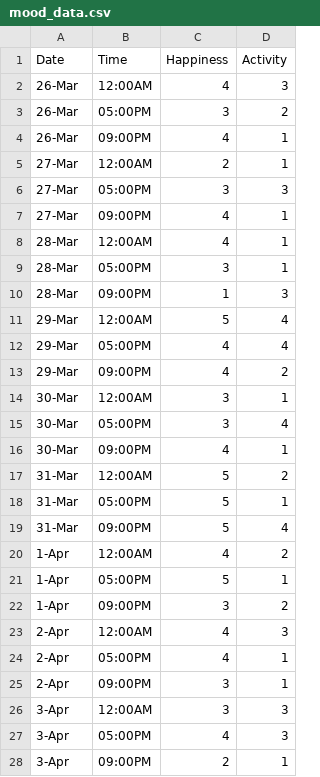
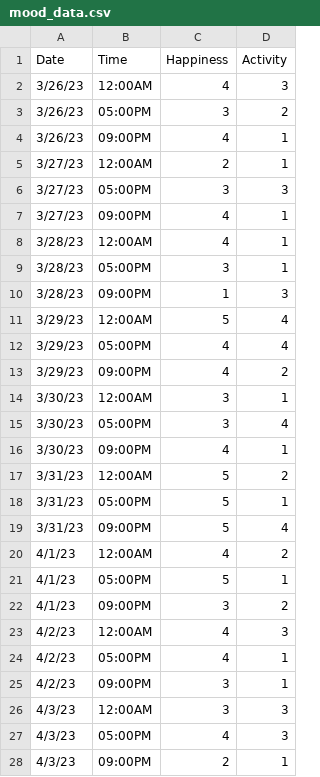
Before and after one commit to samuel14920/CEN5526_Project, a CSV file: mood_data.csv, drawn as a sheet; only a part is shown; the diff covers the shown part only.

```diff
--- a/mood_data.csv
+++ b/mood_data.csv
@@ -2,27 +2,27 @@
-26-Mar,12:00AM,4,3
-26-Mar,05:00PM,3,2
-26-Mar,09:00PM,4,1
-27-Mar,12:00AM,2,1
-27-Mar,05:00PM,3,3
-27-Mar,09:00PM,4,1
-28-Mar,12:00AM,4,1
-28-Mar,05:00PM,3,1
-28-Mar,09:00PM,1,3
-29-Mar,12:00AM,5,4
-29-Mar,05:00PM,4,4
-29-Mar,09:00PM,4,2
-30-Mar,12:00AM,3,1
-30-Mar,05:00PM,3,4
-30-Mar,09:00PM,4,1
-31-Mar,12:00AM,5,2
-31-Mar,05:00PM,5,1
-31-Mar,09:00PM,5,4
-1-Apr,12:00AM,4,2
-1-Apr,05:00PM,5,1
-1-Apr,09:00PM,3,2
-2-Apr,12:00AM,4,3
-2-Apr,05:00PM,4,1
-2-Apr,09:00PM,3,1
-3-Apr,12:00AM,3,3
-3-Apr,05:00PM,4,3
-3-Apr,09:00PM,2,1
+3/26/23,12:00AM,4,3,
+3/26/23,05:00PM,3,2,
+3/26/23,09:00PM,4,1,
+3/27/23,12:00AM,2,1,
+3/27/23,05:00PM,3,3,
+3/27/23,09:00PM,4,1,
+3/28/23,12:00AM,4,1,
+3/28/23,05:00PM,3,1,
+3/28/23,09:00PM,1,3,
+3/29/23,12:00AM,5,4,
+3/29/23,05:00PM,4,4,
+3/29/23,09:00PM,4,2,
+3/30/23,12:00AM,3,1,
+3/30/23,05:00PM,3,4,
+3/30/23,09:00PM,4,1,
+3/31/23,12:00AM,5,2,
+3/31/23,05:00PM,5,1,
+3/31/23,09:00PM,5,4,
+4/1/23,12:00AM,4,2,
+4/1/23,05:00PM,5,1,
+4/1/23,09:00PM,3,2,
+4/2/23,12:00AM,4,3,
+4/2/23,05:00PM,4,1,
+4/2/23,09:00PM,3,1,
+4/3/23,12:00AM,3,3,
+4/3/23,05:00PM,4,3,
+4/3/23,09:00PM,2,1,
```
Also changed, not shown: 6 edited cells elsewhere in this file, 2 other files.
